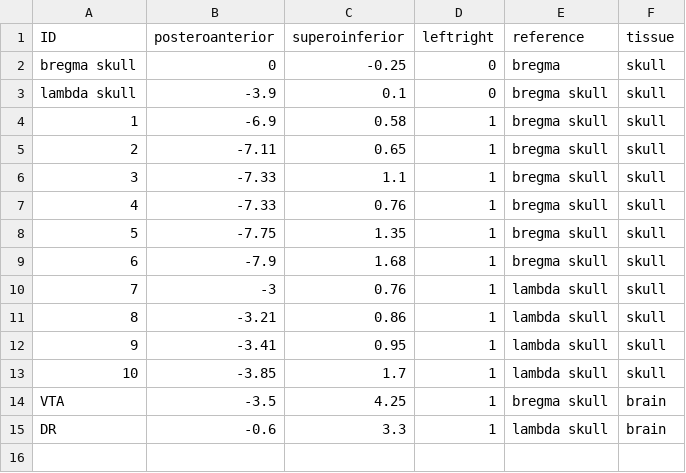
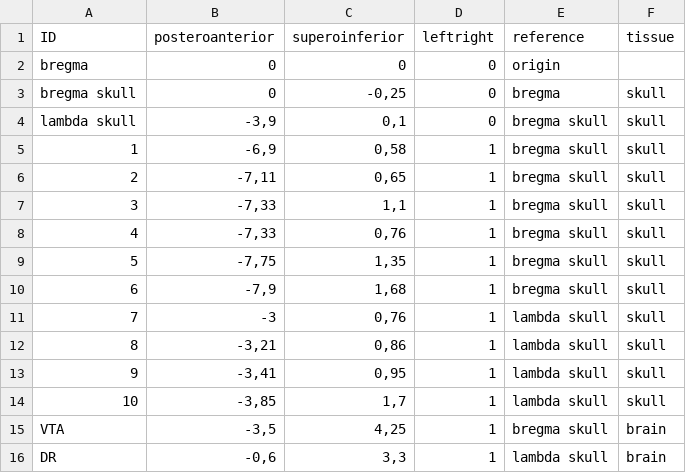
Before and after one commit to IBT-FMI/StereotaXYZ, a CSV file: example_data/skull_6465_offset.csv, drawn as a sheet.

```diff
--- a/example_data/skull_6465_offset.csv
+++ b/example_data/skull_6465_offset.csv
@@ -1,15 +1,16 @@
 ID,posteroanterior,superoinferior,leftright,reference,tissue
-"bregma skull",0,-0.25,0,bregma,skull
-"lambda skull",-3.9,0.1,0,"bregma skull",skull
-1,-6.9,0.58,1,"bregma skull",skull
-2,-7.11,0.65,1,"bregma skull",skull
-3,-7.33,1.1,1,"bregma skull",skull
-4,-7.33,0.76,1,"bregma skull",skull
-5,-7.75,1.35,1,"bregma skull",skull
-6,-7.9,1.68,1,"bregma skull",skull
-7,-3,0.76,1,"lambda skull",skull
-8,-3.21,0.86,1,"lambda skull",skull
-9,-3.41,0.95,1,"lambda skull",skull
-10,-3.85,1.7,1,"lambda skull",skull
-VTA,-3.5,4.25,1,"bregma skull",brain
-DR,-0.6,3.3,1,"lambda skull",brain
+bregma,0,0,0,origin,
+"bregma skull",0,"-0,25",0,bregma,skull
+"lambda skull","-3,9","0,1",0,"bregma skull",skull
+1,"-6,9","0,58",1,"bregma skull",skull
+2,"-7,11","0,65",1,"bregma skull",skull
+3,"-7,33","1,1",1,"bregma skull",skull
+4,"-7,33","0,76",1,"bregma skull",skull
+5,"-7,75","1,35",1,"bregma skull",skull
+6,"-7,9","1,68",1,"bregma skull",skull
+7,-3,"0,76",1,"lambda skull",skull
+8,"-3,21","0,86",1,"lambda skull",skull
+9,"-3,41","0,95",1,"lambda skull",skull
+10,"-3,85","1,7",1,"lambda skull",skull
+VTA,"-3,5","4,25",1,"bregma skull",brain
+DR,"-0,6","3,3",1,"lambda skull",brain
```
Also changed, not shown: example_data/skull_6465.csv, example_data/skull_6469.csv, 5 other files.
